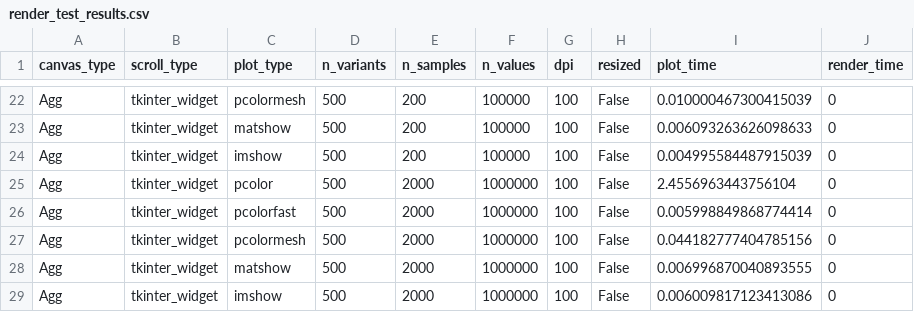
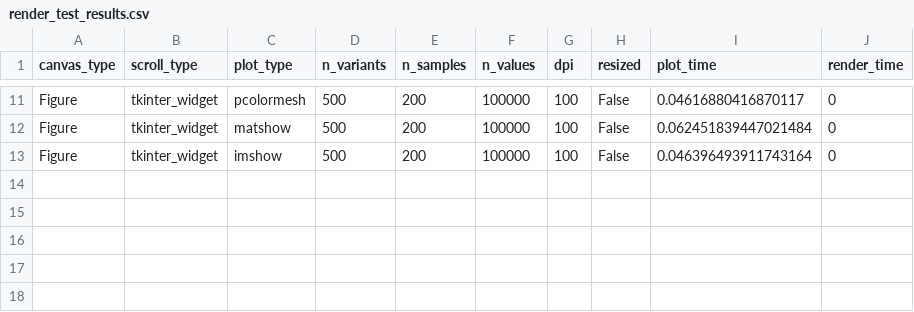
Before and after one commit to Joshua-Jandrell/Genome_Visualiser, a CSV file: Results/Plots/RenderTimes/render_test_results.csv, drawn as a sheet; only a part is shown, gaps mark what is left out; removed rows and columns are numbered as before the commit, all else as after; the diff covers the shown part only; the diff names each change by its address in the sheet, - before the commit and + after, or states it on an @@ line.

Commit message:
Changed plot sizes to run App rendering tests

```diff
--- a/Results/Plots/RenderTimes/render_test_results.csv
+++ b/Results/Plots/RenderTimes/render_test_results.csv
-A11:A13 (canvas_type): Agg
+A11:A13 (canvas_type): Figure
-I11 (plot_time): 0.010000467300415039
+I11 (plot_time): 0.04616880416870117
-I12 (plot_time): 0.006093263626098633
+I12 (plot_time): 0.062451839447021484
-I13 (plot_time): 0.004995584487915039
+I13 (plot_time): 0.046396493911743164
-row 25: Agg | tkinter_widget | pcolor | 500 | 2000 | 1000000 | 100 | False | 2.4556963443756104 | 0
-row 26: Agg | tkinter_widget | pcolorfast | 500 | 2000 | 1000000 | 100 | False | 0.005998849868774414 | 0
-row 27: Agg | tkinter_widget | pcolormesh | 500 | 2000 | 1000000 | 100 | False | 0.044182777404785156 | 0
-row 28: Agg | tkinter_widget | matshow | 500 | 2000 | 1000000 | 100 | False | 0.006996870040893555 | 0
-row 29: Agg | tkinter_widget | imshow | 500 | 2000 | 1000000 | 100 | False | 0.006009817123413086 | 0
```
Also changed, not shown: 11 removed rows and 27 edited cells elsewhere in this file, 2 other files.
